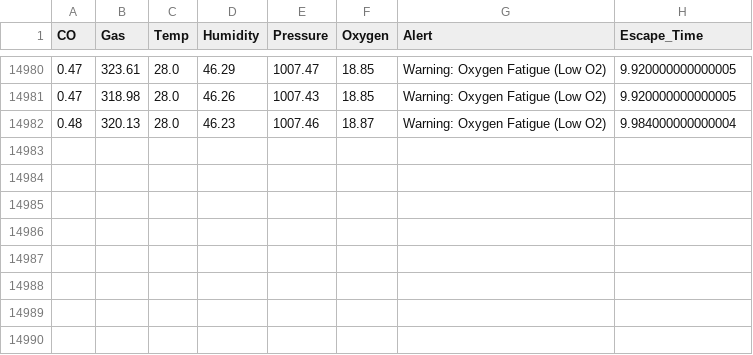
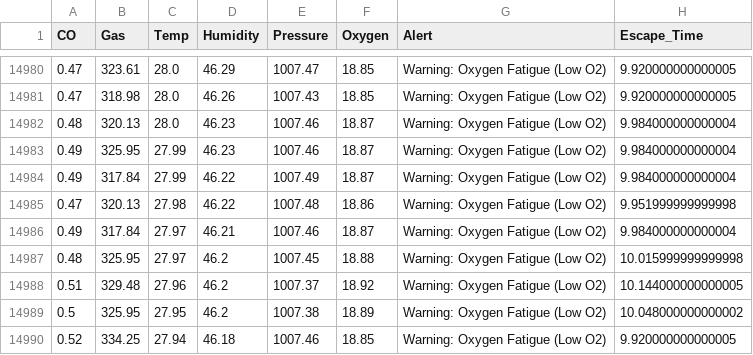
Before and after one commit to Joyaljose0/VAAYUU, a CSV file: data/air_quality.csv, drawn as a sheet; only a part is shown, gaps mark what is left out; the diff names each change by its address in the sheet, - before the commit and + after, or states it on an @@ line.

```diff
--- a/data/air_quality.csv
+++ b/data/air_quality.csv
+row 14983: 0.49 | 325.95 | 27.99 | 46.23 | 1007.46 | 18.87 | Warning: Oxygen Fatigue (Low O2) | 9.984000000000004
+row 14984: 0.49 | 317.84 | 27.99 | 46.22 | 1007.49 | 18.87 | Warning: Oxygen Fatigue (Low O2) | 9.984000000000004
+row 14985: 0.47 | 320.13 | 27.98 | 46.22 | 1007.48 | 18.86 | Warning: Oxygen Fatigue (Low O2) | 9.951999999999998
+row 14986: 0.49 | 317.84 | 27.97 | 46.21 | 1007.46 | 18.87 | Warning: Oxygen Fatigue (Low O2) | 9.984000000000004
+row 14987: 0.48 | 325.95 | 27.97 | 46.2 | 1007.45 | 18.88 | Warning: Oxygen Fatigue (Low O2) | 10.015999999999998
+row 14988: 0.51 | 329.48 | 27.96 | 46.2 | 1007.37 | 18.92 | Warning: Oxygen Fatigue (Low O2) | 10.144000000000005
+row 14989: 0.5 | 325.95 | 27.95 | 46.2 | 1007.38 | 18.89 | Warning: Oxygen Fatigue (Low O2) | 10.048000000000002
+row 14990: 0.52 | 334.25 | 27.94 | 46.18 | 1007.46 | 18.85 | Warning: Oxygen Fatigue (Low O2) | 9.920000000000005
```
Also changed, not shown: 1 other file.
